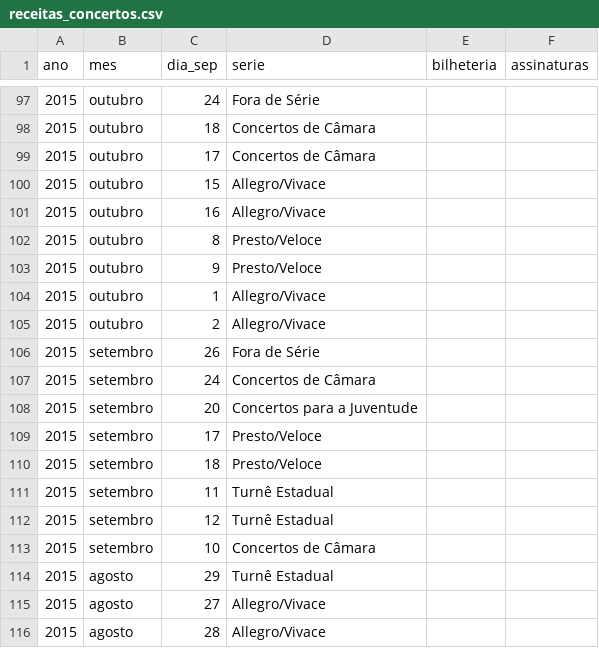
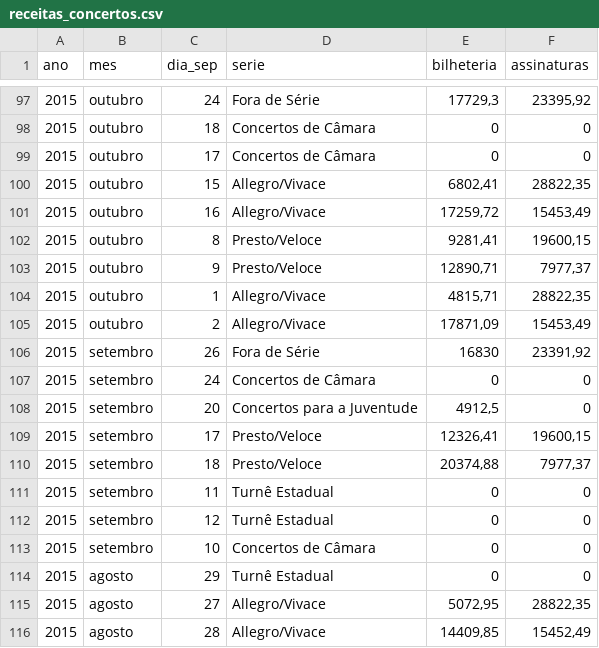
Before and after one commit to neylsoncrepalde/tese, a CSV file: site_filarmonica/receitas_concertos.csv, drawn as a sheet; only a part is shown, gaps mark what is left out; the diff covers the shown part only.

```diff
--- a/site_filarmonica/receitas_concertos.csv
+++ b/site_filarmonica/receitas_concertos.csv
@@ -97,20 +97,20 @@ ano,mes,dia_sep,serie,bilheteria,assinaturas
-2015,outubro,24,Fora de Série,,
-2015,outubro,18,Concertos de Câmara,,
-2015,outubro,17,Concertos de Câmara,,
-2015,outubro,15,Allegro/Vivace,,
-2015,outubro,16,Allegro/Vivace,,
-2015,outubro,8,Presto/Veloce,,
-2015,outubro,9,Presto/Veloce,,
-2015,outubro,1,Allegro/Vivace,,
-2015,outubro,2,Allegro/Vivace,,
-2015,setembro,26,Fora de Série,,
-2015,setembro,24,Concertos de Câmara,,
-2015,setembro,20,Concertos para a Juventude,,
-2015,setembro,17,Presto/Veloce,,
-2015,setembro,18,Presto/Veloce,,
-2015,setembro,11,Turnê Estadual,,
-2015,setembro,12,Turnê Estadual,,
-2015,setembro,10,Concertos de Câmara,,
-2015,agosto,29,Turnê Estadual,,
-2015,agosto,27,Allegro/Vivace,,
-2015,agosto,28,Allegro/Vivace,,
+2015,outubro,24,Fora de Série,"17729,3","23395,92"
+2015,outubro,18,Concertos de Câmara,0,0
+2015,outubro,17,Concertos de Câmara,0,0
+2015,outubro,15,Allegro/Vivace,"6802,41","28822,35"
+2015,outubro,16,Allegro/Vivace,"17259,72","15453,49"
+2015,outubro,8,Presto/Veloce,"9281,41","19600,15"
+2015,outubro,9,Presto/Veloce,"12890,71","7977,37"
+2015,outubro,1,Allegro/Vivace,"4815,71","28822,35"
+2015,outubro,2,Allegro/Vivace,"17871,09","15453,49"
+2015,setembro,26,Fora de Série,16830,"23391,92"
+2015,setembro,24,Concertos de Câmara,0,0
+2015,setembro,20,Concertos para a Juventude,"4912,5",0
+2015,setembro,17,Presto/Veloce,"12326,41","19600,15"
+2015,setembro,18,Presto/Veloce,"20374,88","7977,37"
+2015,setembro,11,Turnê Estadual,0,0
+2015,setembro,12,Turnê Estadual,0,0
+2015,setembro,10,Concertos de Câmara,0,0
+2015,agosto,29,Turnê Estadual,0,0
+2015,agosto,27,Allegro/Vivace,"5072,95","28822,35"
+2015,agosto,28,Allegro/Vivace,"14409,85","15452,49"
```
Also changed, not shown: 132 edited cells elsewhere in this file.
